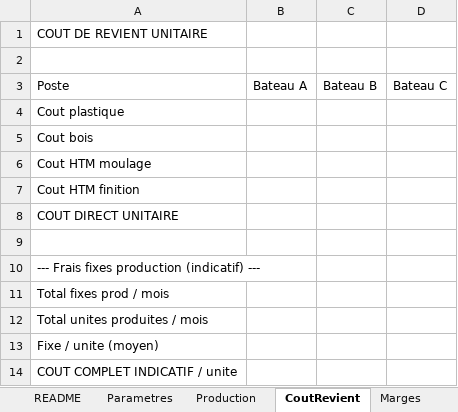
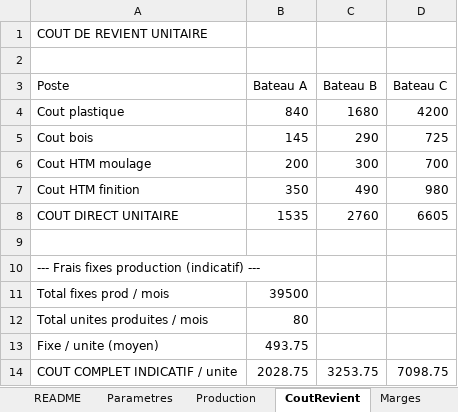
Before and after one commit to romeop2007-ui/jarvis-starter-kit, an Excel workbook: livrables/etudes/projets/SAE/simulateur-kalypso.xlsx, sheet CoutRevient, drawn as a sheet; values as stored, in another font and other column widths than the file's, no borders; the diff names each change by its address in the sheet, - before the commit and + after, or states it on an @@ line.

```diff
--- a/livrables/etudes/projets/SAE/simulateur-kalypso.xlsx (sheet CoutRevient)
+++ b/livrables/etudes/projets/SAE/simulateur-kalypso.xlsx (sheet CoutRevient)
-B4 (Bateau A): (empty)
+B4 (Bateau A): 840
-C4 (Bateau B): (empty)
+C4 (Bateau B): 1680
-D4 (Bateau C): (empty)
+D4 (Bateau C): 4200
-B5 (Bateau A): (empty)
+B5 (Bateau A): 145
-C5 (Bateau B): (empty)
+C5 (Bateau B): 290
-D5 (Bateau C): (empty)
+D5 (Bateau C): 725
-B6 (Bateau A): (empty)
+B6 (Bateau A): 200
-C6 (Bateau B): (empty)
+C6 (Bateau B): 300
-D6 (Bateau C): (empty)
+D6 (Bateau C): 700
-B7 (Bateau A): (empty)
+B7 (Bateau A): 350
-C7 (Bateau B): (empty)
+C7 (Bateau B): 490
-D7 (Bateau C): (empty)
+D7 (Bateau C): 980
-B8 (Bateau A): (empty)
+B8 (Bateau A): 1535
-C8 (Bateau B): (empty)
+C8 (Bateau B): 2760
-D8 (Bateau C): (empty)
+D8 (Bateau C): 6605
-B11 (Bateau A): (empty)
+B11 (Bateau A): 39500
-B12 (Bateau A): (empty)
+B12 (Bateau A): 80
-B13 (Bateau A): (empty)
+B13 (Bateau A): 493.75
-B14 (Bateau A): (empty)
+B14 (Bateau A): 2028.75
-C14 (Bateau B): (empty)
+C14 (Bateau B): 3253.75
-D14 (Bateau C): (empty)
+D14 (Bateau C): 7098.75
```
Also changed, not shown: sheet Marges, sheet Resultat, sheet Production, sheet Decisions.
